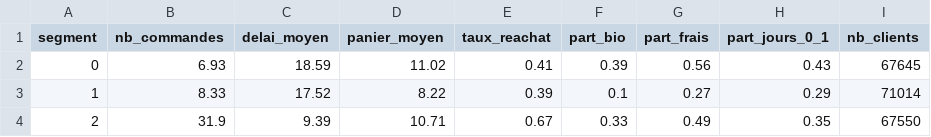
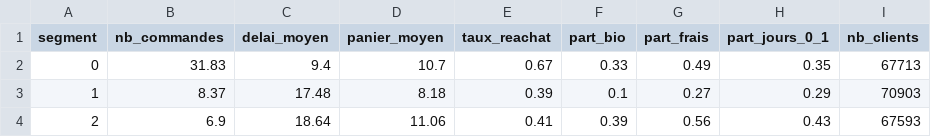
Before and after one commit to voahangyHts/projet_data_mining_Elyes_Alassane_Voahangy, a CSV file: reports/segments_profils.csv, drawn as a sheet.

```diff
--- a/reports/segments_profils.csv
+++ b/reports/segments_profils.csv
@@ -1,4 +1,4 @@
 segment,nb_commandes,delai_moyen,panier_moyen,taux_reachat,part_bio,part_frais,part_jours_0_1,nb_clients
-0,6.93,18.59,11.02,0.41,0.39,0.56,0.43,67645
-1,8.33,17.52,8.22,0.39,0.1,0.27,0.29,71014
-2,31.9,9.39,10.71,0.67,0.33,0.49,0.35,67550
+0,31.83,9.4,10.7,0.67,0.33,0.49,0.35,67713
+1,8.37,17.48,8.18,0.39,0.1,0.27,0.29,70903
+2,6.9,18.64,11.06,0.41,0.39,0.56,0.43,67593
```
Also changed, not shown: 7 other files.
